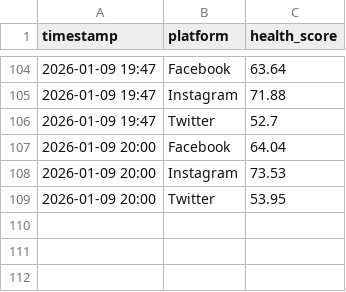
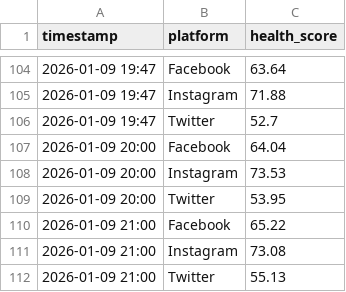
Before and after one commit to pulkitj94/arth-ai, a CSV file: server/data/sentiment_history.csv, drawn as a sheet; only a part is shown, gaps mark what is left out; the diff names each change by its address in the sheet, - before the commit and + after, or states it on an @@ line.

```diff
--- a/server/data/sentiment_history.csv
+++ b/server/data/sentiment_history.csv
+row 110: 2026-01-09 21:00 | Facebook | 65.22
+row 111: 2026-01-09 21:00 | Instagram | 73.08
+row 112: 2026-01-09 21:00 | Twitter | 55.13
```
Also changed, not shown: server/data/enriched_comments_sentiment.csv, server/data/facebook_ads_ad_campaigns.csv, 11 other files.
